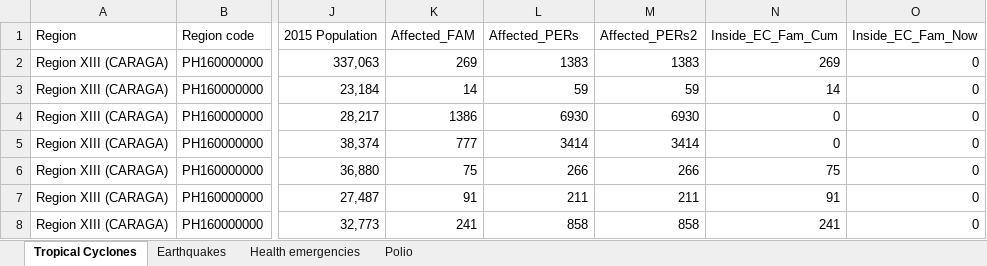
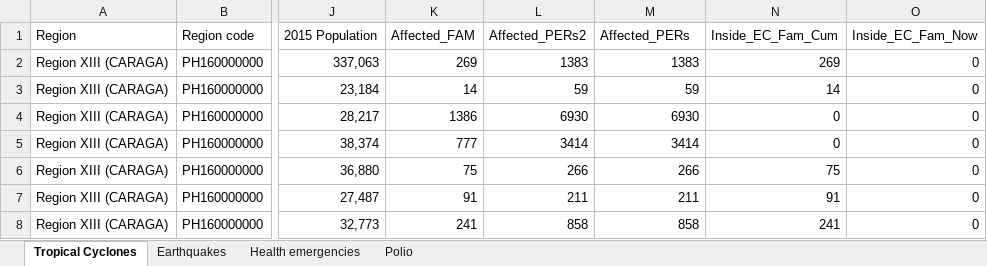
Before and after one commit to GEA960/ITBA-3207_TeamTyphoonAnalysts, an Excel workbook: Data Sets Coding Analysis/Philippine Data set/200204_philippines-2019-events-data.xlsx_3FAWSAccessKeyId=AKIAXYC32WNARK756OUG_Expires=1644193427_Signature=hFTPcWroN6S3M2pX40ObWvu24p8=.xlsx, sheet Tropical Cyclones, drawn as a sheet; only a part is shown, gaps mark what is left out; values as stored, in another font and other column widths than the file's, no borders; table styles not drawn; the diff names each change by its address in the sheet, - before the commit and + after, or states it on an @@ line.

Commit message:
Completed Data Cleaning for Philippines' coding analysis dataframe

```diff
--- a/Data Sets Coding Analysis/Philippine Data set/200204_philippines-2019-events-data.xlsx_3FAWSAccessKeyId=AKIAXYC32WNARK756OUG_Expires=1644193427_Signature=hFTPcWroN6S3M2pX40ObWvu24p8=.xlsx (sheet Tropical Cyclones)
+++ b/Data Sets Coding Analysis/Philippine Data set/200204_philippines-2019-events-data.xlsx_3FAWSAccessKeyId=AKIAXYC32WNARK756OUG_Expires=1644193427_Signature=hFTPcWroN6S3M2pX40ObWvu24p8=.xlsx (sheet Tropical Cyclones)
-L1: Affected_PERs
+L1: Affected_PERs2
-M1: Affected_PERs2
+M1: Affected_PERs
```
Also changed, not shown: 2 other files.
